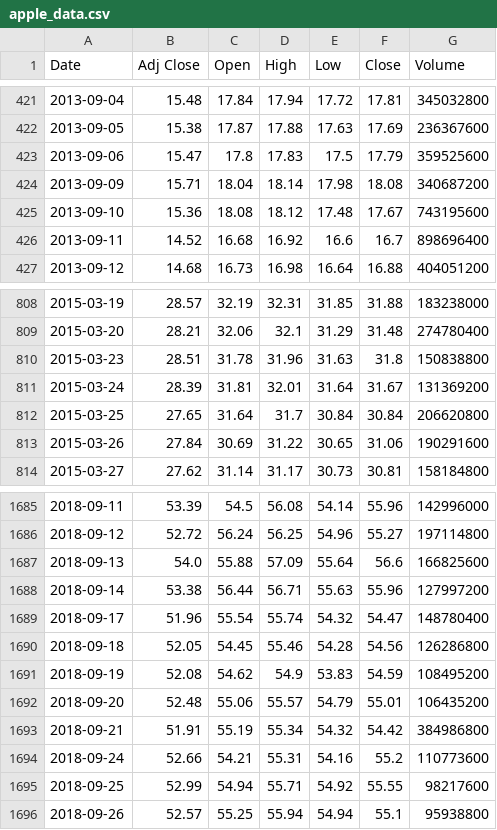
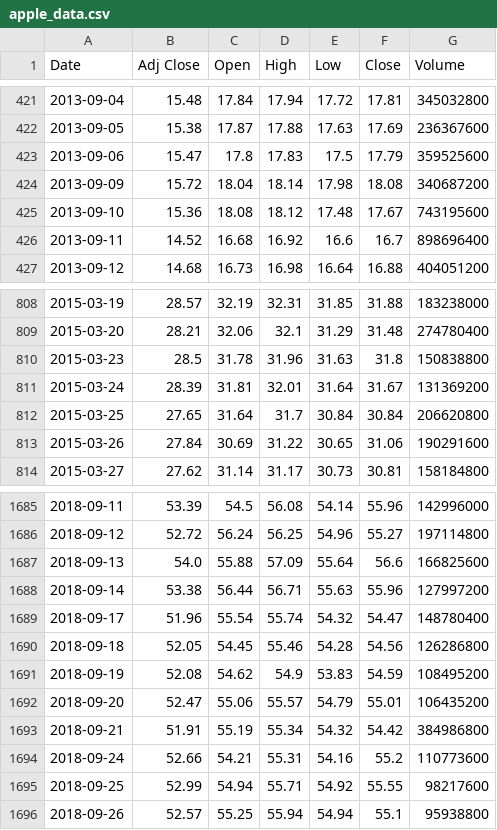
Before and after one commit to vuong1304/stock_prediction, a CSV file: StockPrediction/apple_data.csv, drawn as a sheet; only a part is shown, gaps mark what is left out.

```diff
--- a/StockPrediction/apple_data.csv
+++ b/StockPrediction/apple_data.csv
@@ -423,3 +423,3 @@ Date,Adj Close,Open,High,Low,Close,Volume
 2013-09-06,15.47,17.8,17.83,17.5,17.79,359525600
-2013-09-09,15.71,18.04,18.14,17.98,18.08,340687200
+2013-09-09,15.72,18.04,18.14,17.98,18.08,340687200
 2013-09-10,15.36,18.08,18.12,17.48,17.67,743195600
@@ -809,3 +809,3 @@ Date,Adj Close,Open,High,Low,Close,Volume
 2015-03-20,28.21,32.06,32.1,31.29,31.48,274780400
-2015-03-23,28.51,31.78,31.96,31.63,31.8,150838800
+2015-03-23,28.5,31.78,31.96,31.63,31.8,150838800
 2015-03-24,28.39,31.81,32.01,31.64,31.67,131369200
@@ -1691,3 +1691,3 @@ Date,Adj Close,Open,High,Low,Close,Volume
 2018-09-19,52.08,54.62,54.9,53.83,54.59,108495200
-2018-09-20,52.48,55.06,55.57,54.79,55.01,106435200
+2018-09-20,52.47,55.06,55.57,54.79,55.01,106435200
 2018-09-21,51.91,55.19,55.34,54.32,54.42,384986800
```
Also changed, not shown: 2 other files.
